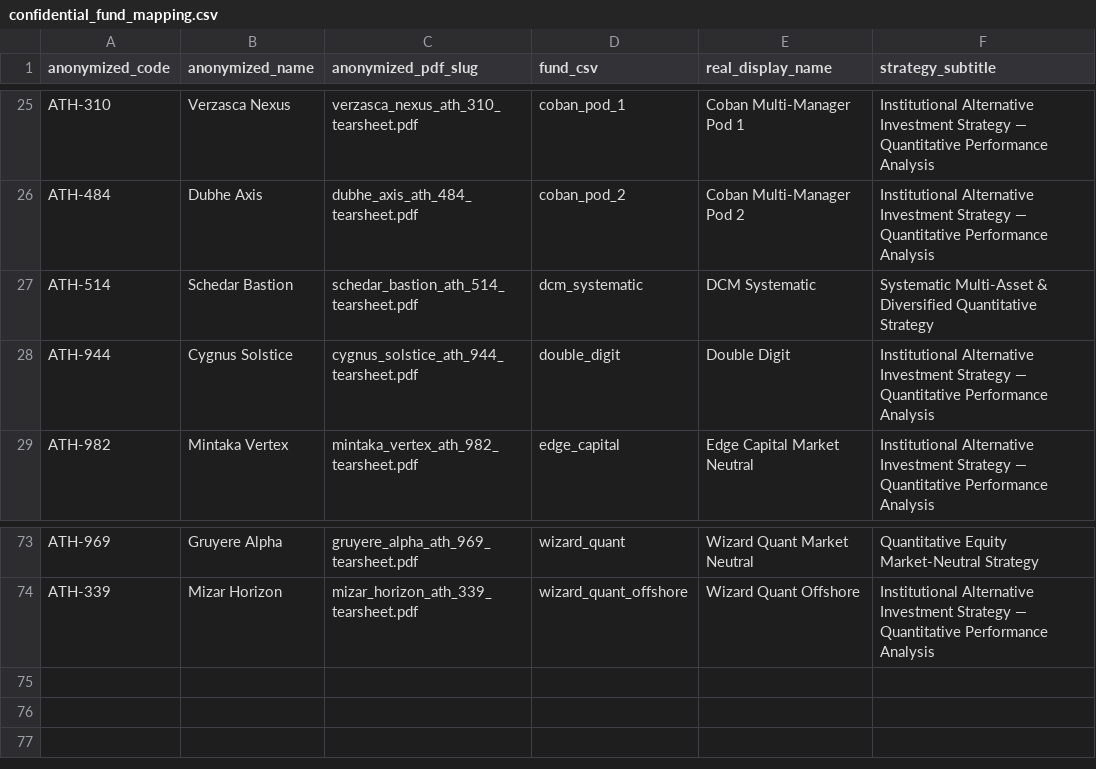
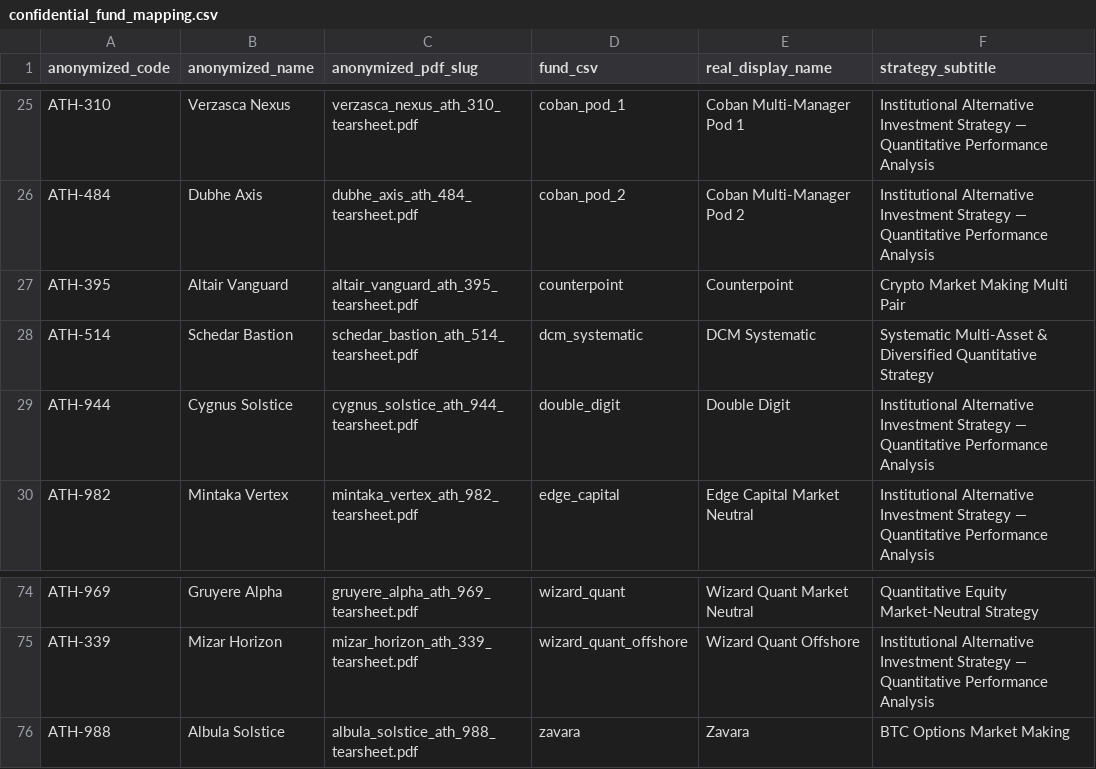
Before and after one commit to arthurdhonneur7/athenee_hf_portfolio, a CSV file: third_party_marketing/confidential_fund_mapping.csv, drawn as a sheet; only a part is shown, gaps mark what is left out; the diff names each change by its address in the sheet, - before the commit and + after, or states it on an @@ line.

```diff
--- a/third_party_marketing/confidential_fund_mapping.csv
+++ b/third_party_marketing/confidential_fund_mapping.csv
+row 27: ATH-395 | Altair Vanguard | altair_vanguard_ath_395_tearsheet.pdf | counterpoint | Counterpoint | Crypto Market Making Multi Pair
+row 76: ATH-988 | Albula Solstice | albula_solstice_ath_988_tearsheet.pdf | zavara | Zavara | BTC Options Market Making
```
Also changed, not shown: data/concat_hf_data.csv, data/hf_metadata.csv, 7 other files.
